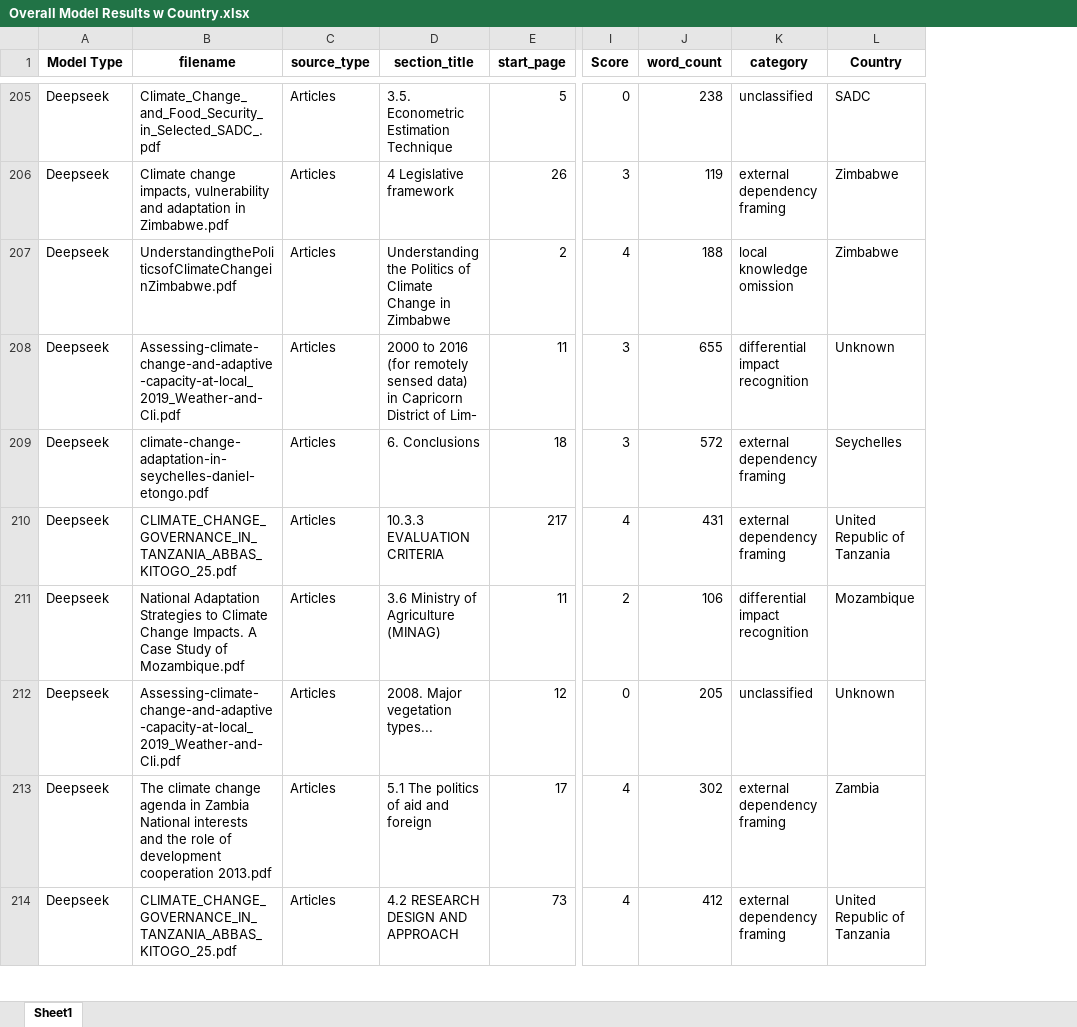
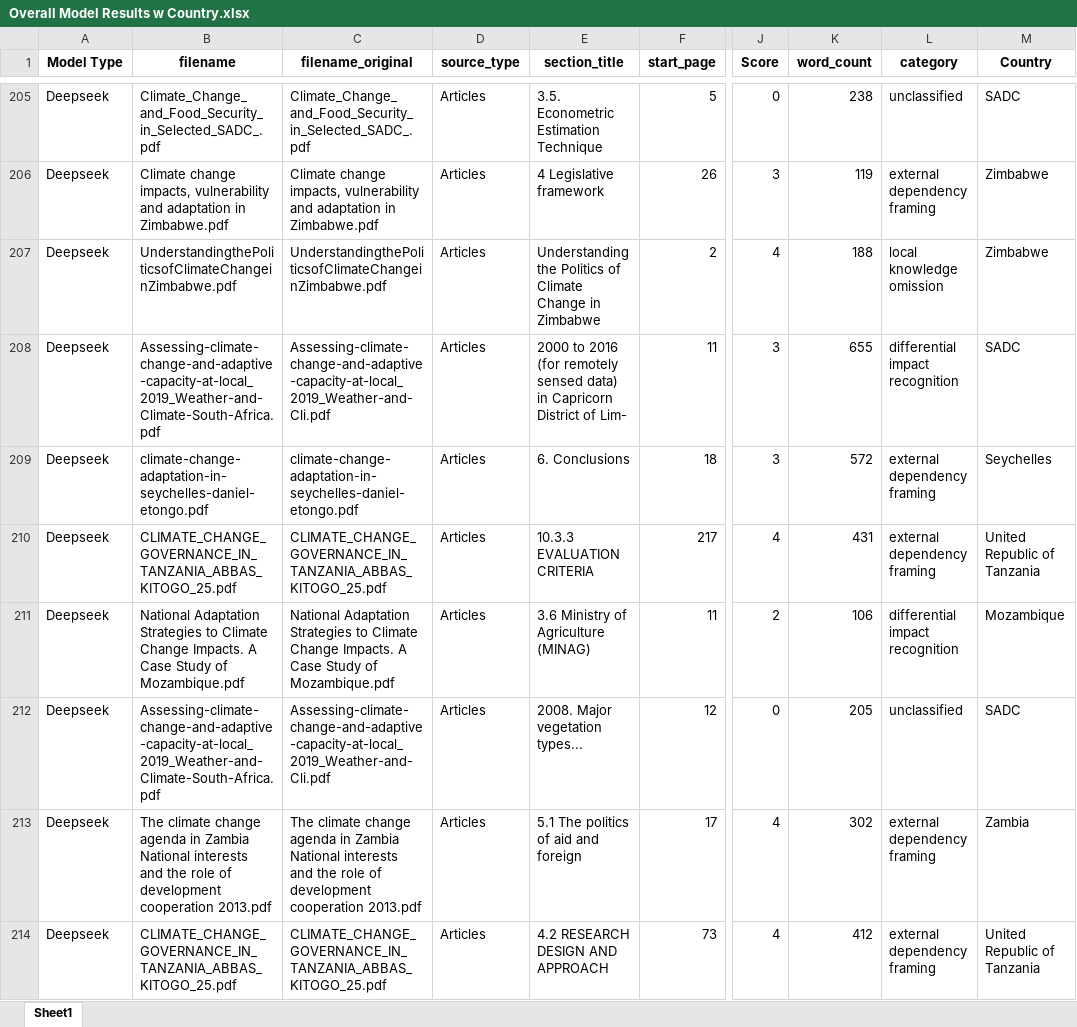
Before and after one commit to KeaobakaM850/bytesquad_CC, an Excel workbook: Overall Model Results w Country.xlsx, sheet Sheet1, drawn as a sheet; only a part is shown, gaps mark what is left out; values as stored, in another font and other column widths than the file's, no borders; charts and pictures not drawn; addresses are those after the commit; the diff covers the shown part only; the diff names each change by its address in the sheet, - before the commit and + after, or states it on an @@ line.

```diff
--- a/Overall Model Results w Country.xlsx (sheet Sheet1)
+++ b/Overall Model Results w Country.xlsx (sheet Sheet1)
+column C (filename_original), rows 205-214: Climate_Change_and_Food_Security_in_Selected_SADC_.pdf | Climate change impacts, vulnerability and adaptation in Zimbabwe.pdf | UnderstandingthePoliticsofClimateChangeinZimbabwe.pdf | Assessing-climate-change-and-adaptive-capacity-at-local_2019_Weather-and-Cli.pdf | climate-change-adaptation-in-seychelles-daniel-etongo.pdf | CLIMATE_CHANGE_GOVERNANCE_IN_TANZANIA_ABBAS_KITOGO_25.pdf | National Adaptation Strategies to Climate Change Impacts. A Case Study of Mozambique.pdf | Assessing-climate-change-and-adaptive-capacity-at-local_2019_Weather-and-Cli.pdf | The climate change agenda in Zambia National interests and the role of development cooperation 2013.pdf | CLIMATE_CHANGE_GOVERNANCE_IN_TANZANIA_ABBAS_KITOGO_25.pdf
-B208 (filename): Assessing-climate-change-and-adaptive-capacity-at-local_2019_Weather-and-Cli.pdf
+B208 (filename): Assessing-climate-change-and-adaptive-capacity-at-local_2019_Weather-and-Climate-South-Africa.pdf
-M208 (Country): Unknown
+M208 (Country): SADC
-B212 (filename): Assessing-climate-change-and-adaptive-capacity-at-local_2019_Weather-and-Cli.pdf
+B212 (filename): Assessing-climate-change-and-adaptive-capacity-at-local_2019_Weather-and-Climate-South-Africa.pdf
-M212 (Country): Unknown
+M212 (Country): SADC
```
Also changed, not shown: 189 edited cells elsewhere in this sheet, charts or pictures.
